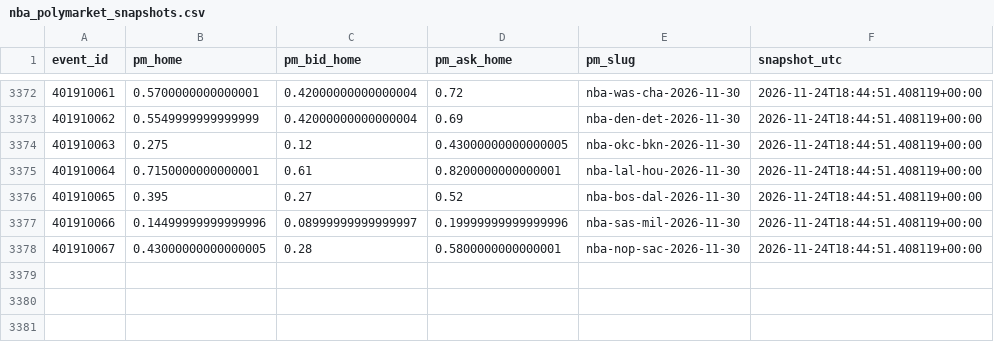
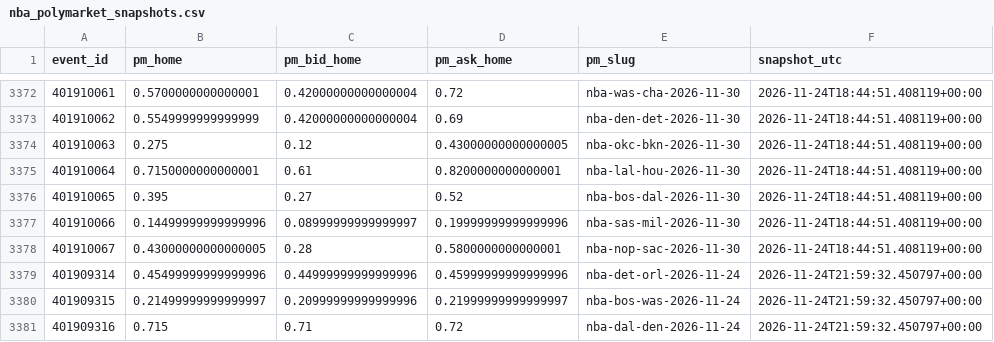
Before and after one commit to gabrielreyesu/mocha-picks, a CSV file: predictions/nba_polymarket_snapshots.csv, drawn as a sheet; only a part is shown, gaps mark what is left out.

```diff
--- a/predictions/nba_polymarket_snapshots.csv
+++ b/predictions/nba_polymarket_snapshots.csv
@@ -3378 +3378,4 @@ event_id,pm_home,pm_bid_home,pm_ask_home,pm_slug,snapshot_utc
 401910067,0.43000000000000005,0.28,0.5800000000000001,nba-nop-sac-2026-11-30,2026-11-24T18:44:51.408119+00:00
+401909314,0.45499999999999996,0.44999999999999996,0.45999999999999996,nba-det-orl-2026-11-24,2026-11-24T21:59:32.450797+00:00
+401909315,0.21499999999999997,0.20999999999999996,0.21999999999999997,nba-bos-was-2026-11-24,2026-11-24T21:59:32.450797+00:00
+401909316,0.715,0.71,0.72,nba-dal-den-2026-11-24,2026-11-24T21:59:32.450797+00:00
```
Also changed, not shown: 7 other files.
